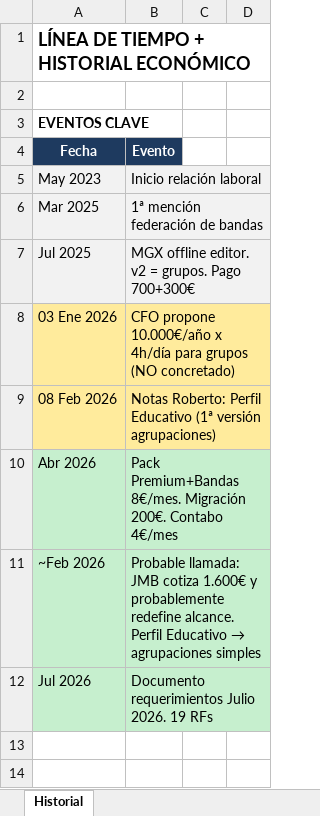
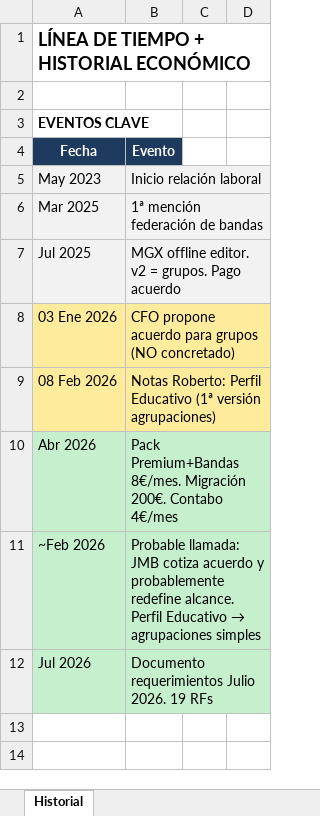
Before and after one commit to jmbigi/apiweb2, an Excel workbook: COMPARATIVA.xlsx, sheet Historial, drawn as a sheet; only a part is shown; values as stored, in another font and other column widths than the file's, no borders; the diff names each change by its address in the sheet, - before the commit and + after, or states it on an @@ line.

Commit message:
docs: clean sensitive data, separate financial info to FINANZAS.md

```diff
--- a/COMPARATIVA.xlsx (sheet Historial)
+++ b/COMPARATIVA.xlsx (sheet Historial)
-B7: …grupos. Pago 700+300€
+B7: …grupos. Pago acuerdo
-B8: CFO propone 10.000€/año x 4h/día para grupos…
+B8: CFO propone acuerdo para grupos…
-B11: …JMB cotiza 1.600€ y probablemente…
+B11: …JMB cotiza acuerdo y probablemente…
```
Also changed, not shown: 3 other files.
